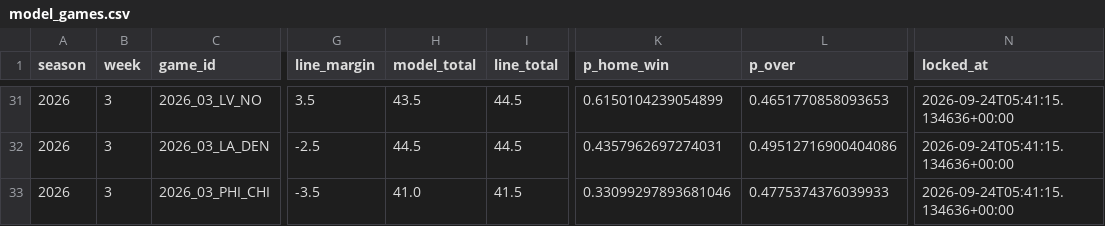
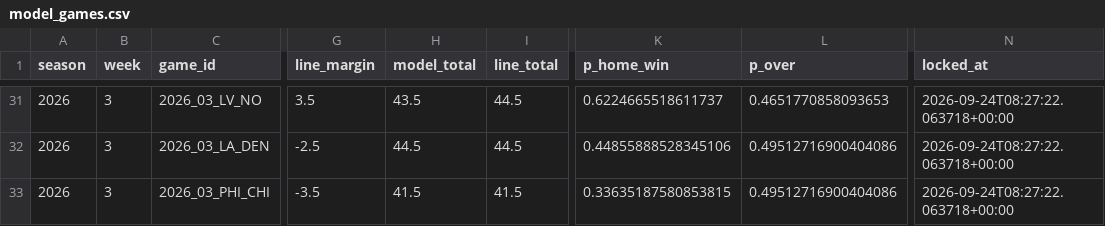
Before and after one commit to jnbrooker/recyards, a CSV file: pickem/model_games.csv, drawn as a sheet; only a part is shown, gaps mark what is left out; the diff covers the shown part only; the diff names each change by its address in the sheet, - before the commit and + after, or states it on an @@ line.

Commit message:
Merge branch 'main' of https://github.com/jnbrooker/recyards
# Conflicts:
#	pickem/cards.csv
#	pickem/model_games.csv

```diff
--- a/pickem/model_games.csv
+++ b/pickem/model_games.csv
-K31 (p_home_win): 0.6150104239054899
+K31 (p_home_win): 0.6224665518611737
-N31:N33 (locked_at): 2026-09-24T05:41:15.134636+00:00
+N31:N33 (locked_at): 2026-09-24T08:27:22.063718+00:00
-K32 (p_home_win): 0.4357962697274031
+K32 (p_home_win): 0.44855888528345106
-H33 (model_total): 41.0
+H33 (model_total): 41.5
-K33 (p_home_win): 0.33099297893681046
+K33 (p_home_win): 0.33635187580853815
-L33 (p_over): 0.4775374376039933
+L33 (p_over): 0.49512716900404086
```
Also changed, not shown: 45 edited cells elsewhere in this file, pickem/cards.csv, pickem/lines.csv, 2 other files.
